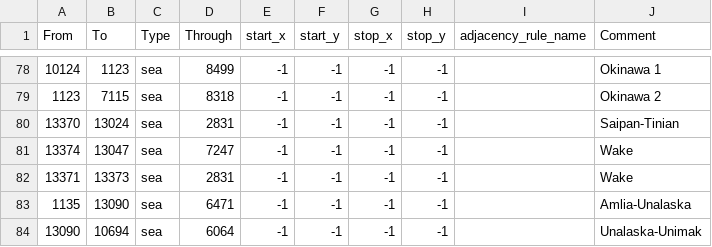
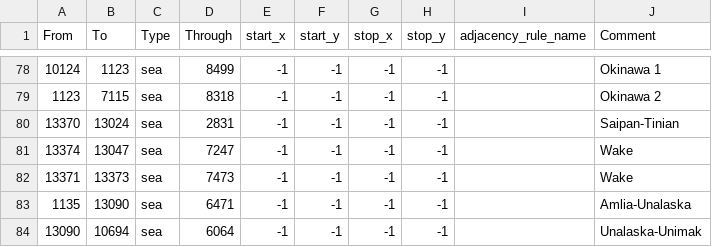
Before and after one commit to Panda1941/hhm, a CSV file: map/adjacencies.csv, drawn as a sheet; only a part is shown, gaps mark what is left out.

```diff
--- a/map/adjacencies.csv
+++ b/map/adjacencies.csv
@@ -81,3 +81,3 @@ From;To;Type;Through;start_x;start_y;stop_x;stop_y;adjacency_rule_name;Comment
 13374;13047;sea;7247;-1;-1;-1;-1;;Wake
-13371;13373;sea;2831;-1;-1;-1;-1;;Wake
+13371;13373;sea;7473;-1;-1;-1;-1;;Wake
 1135;13090;sea;6471;-1;-1;-1;-1;;Amlia-Unalaska
```
Also changed, not shown: 27 other files.
